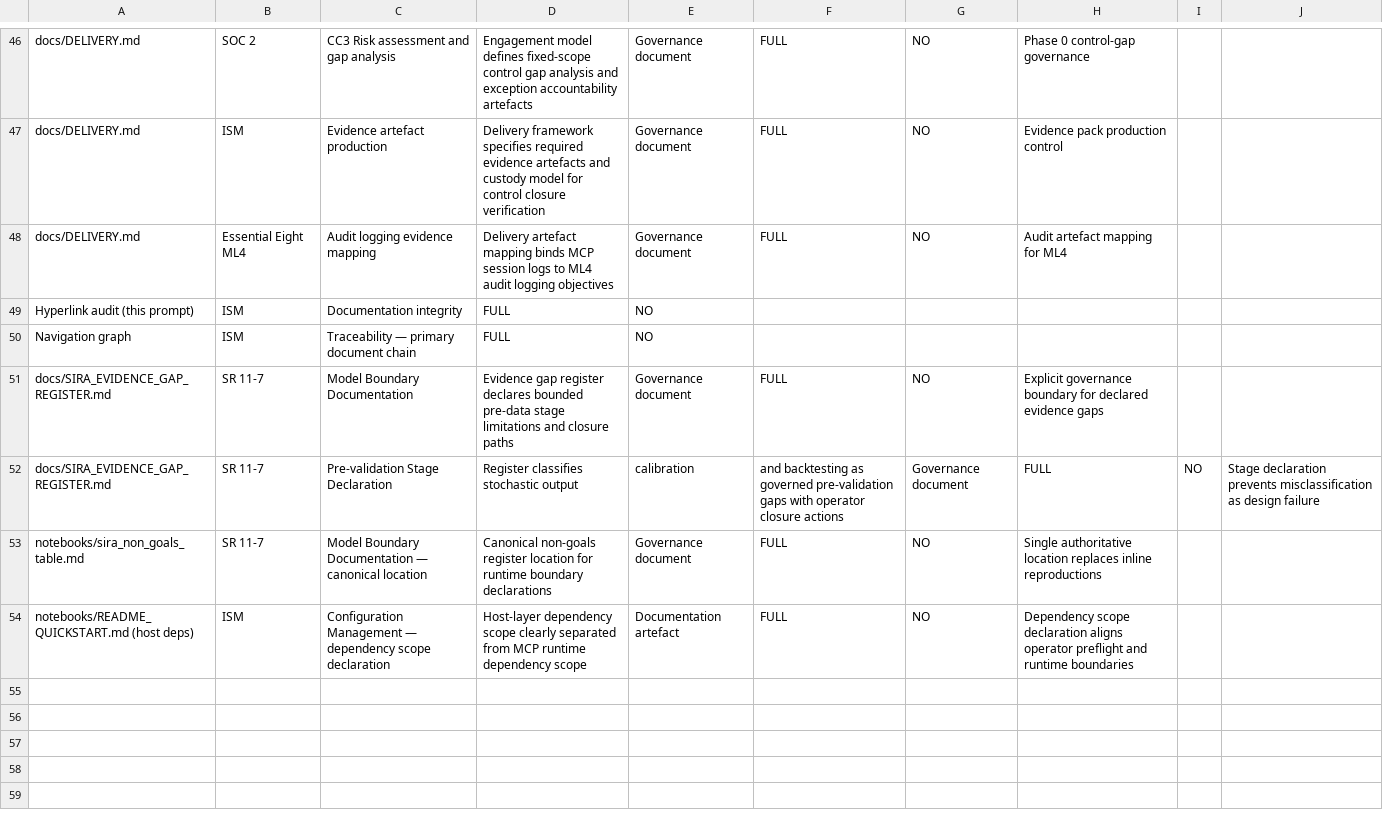
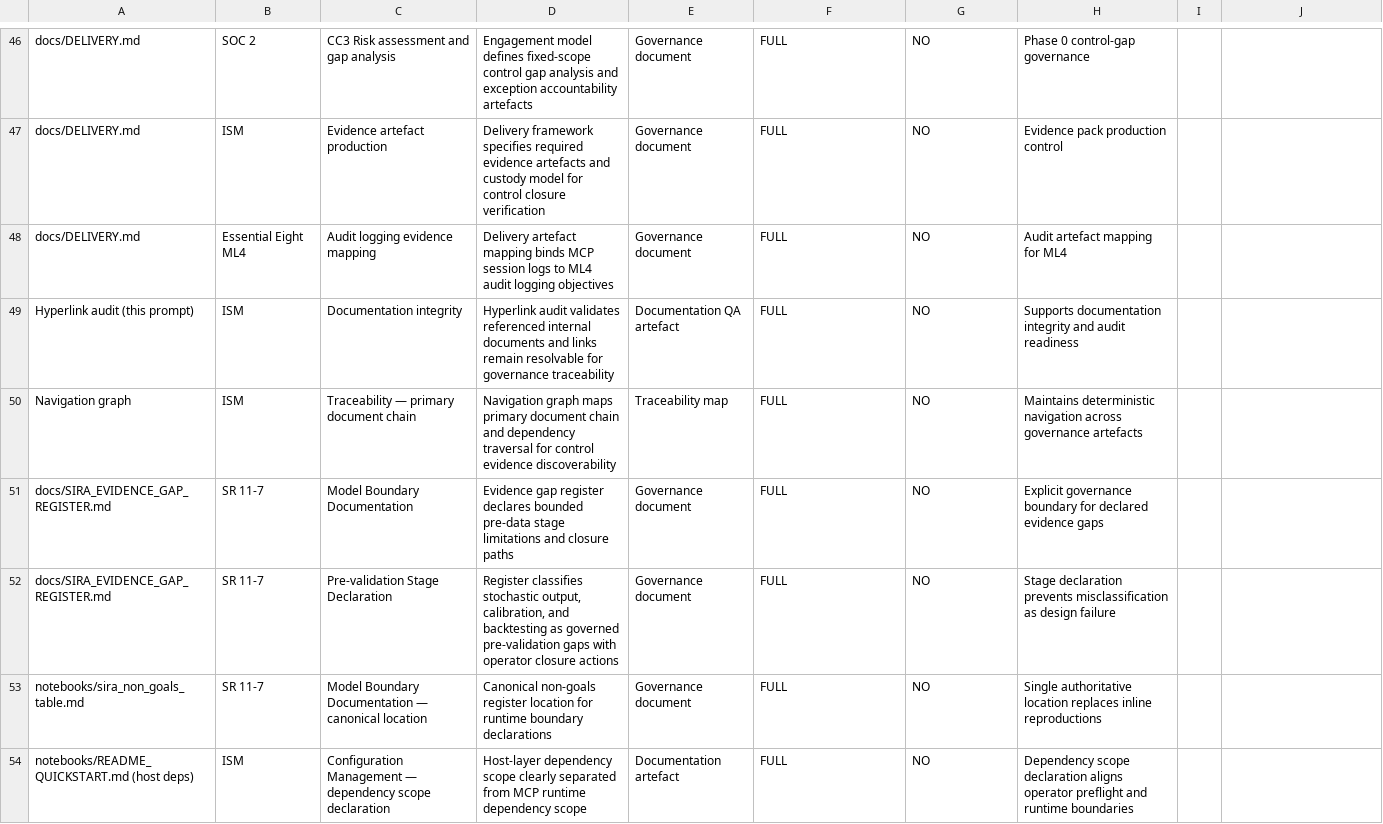
Before and after one commit to whatheheckisthis/Stochastic-Invalidation-Risk-Architecture, a CSV file: docs/COMPLIANCE_CROSSWALK.csv, drawn as a sheet; only a part is shown, gaps mark what is left out.

Commit message:
Fix malformed rows in compliance crosswalk CSV

```diff
--- a/docs/COMPLIANCE_CROSSWALK.csv
+++ b/docs/COMPLIANCE_CROSSWALK.csv
@@ -48,6 +48,6 @@ docs/DELIVERY.md,ISM,Evidence artefact production,Delivery framework specifies r
 docs/DELIVERY.md,Essential Eight ML4,Audit logging evidence mapping,Delivery artefact mapping binds MCP session logs to ML4 audit logging objectives,Governance document,FULL,NO,Audit artefact mapping for ML4
-Hyperlink audit (this prompt),ISM,Documentation integrity,FULL,NO
-Navigation graph,ISM,Traceability — primary document chain,FULL,NO
+Hyperlink audit (this prompt),ISM,Documentation integrity,Hyperlink audit validates referenced internal documents and links remain resolvable for governance traceability,Documentation QA artefact,FULL,NO,Supports documentation integrity and audit readiness
+Navigation graph,ISM,Traceability — primary document chain,Navigation graph maps primary document chain and dependency traversal for control evidence discoverability,Traceability map,FULL,NO,Maintains deterministic navigation across governance artefacts
 docs/SIRA_EVIDENCE_GAP_REGISTER.md,SR 11-7,Model Boundary Documentation,Evidence gap register declares bounded pre-data stage limitations and closure paths,Governance document,FULL,NO,Explicit governance boundary for declared evidence gaps
-docs/SIRA_EVIDENCE_GAP_REGISTER.md,SR 11-7,Pre-validation Stage Declaration,Register classifies stochastic output, calibration, and backtesting as governed pre-validation gaps with operator closure actions,Governance document,FULL,NO,Stage declaration prevents misclassification as design failure
+docs/SIRA_EVIDENCE_GAP_REGISTER.md,SR 11-7,Pre-validation Stage Declaration,"Register classifies stochastic output, calibration, and backtesting as governed pre-validation gaps with operator closure actions",Governance document,FULL,NO,Stage declaration prevents misclassification as design failure
 notebooks/sira_non_goals_table.md,SR 11-7,Model Boundary Documentation — canonical location,Canonical non-goals register location for runtime boundary declarations,Governance document,FULL,NO,Single authoritative location replaces inline reproductions
```
